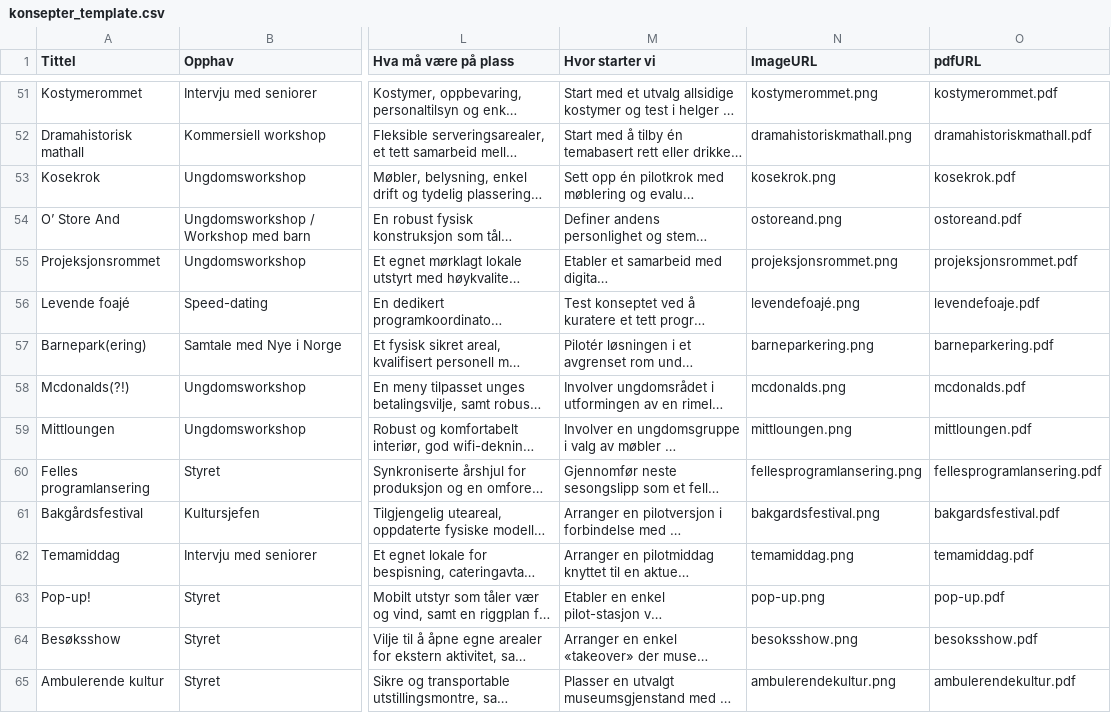
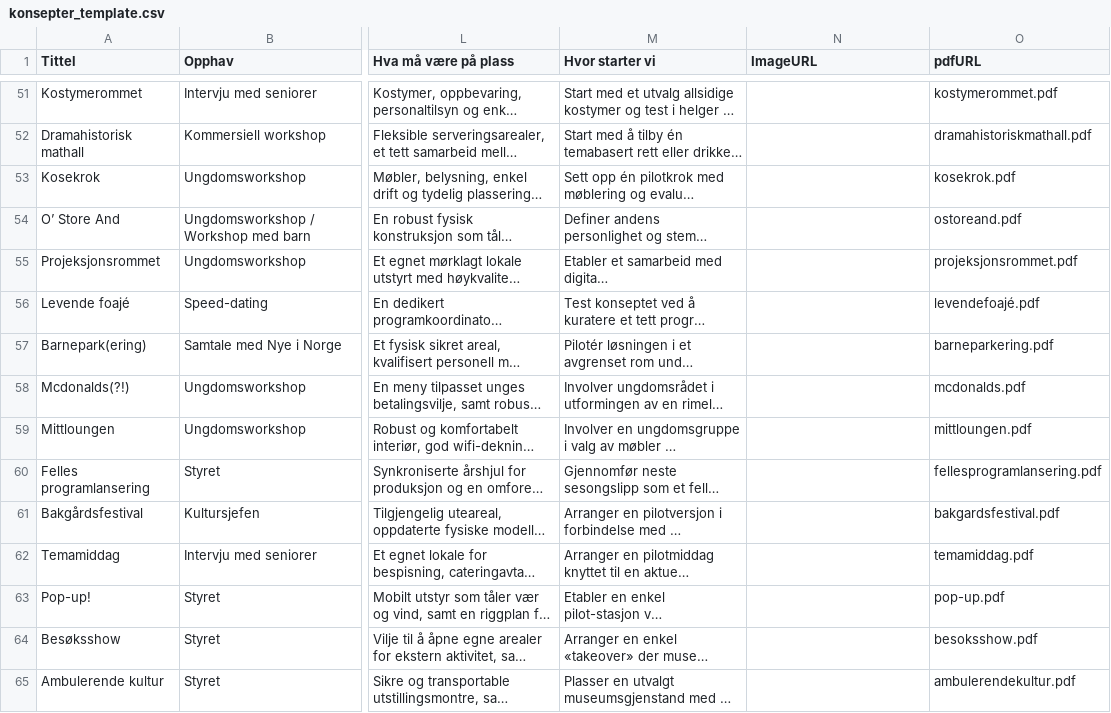
Before and after one commit to bjornrl/mittrommet, a CSV file: public/konsepter_template.csv, drawn as a sheet; only a part is shown, gaps mark what is left out; long unchanged cells end in …; the diff covers the shown part only; the diff names each change by its address in the sheet, - before the commit and + after, or states it on an @@ line.

```diff
--- a/public/konsepter_template.csv
+++ b/public/konsepter_template.csv
-N51 (ImageURL): kostymerommet.png
+N51 (ImageURL): (empty)
-N52 (ImageURL): dramahistoriskmathall.png
+N52 (ImageURL): (empty)
-N53 (ImageURL): kosekrok.png
+N53 (ImageURL): (empty)
-N54 (ImageURL): ostoreand.png
+N54 (ImageURL): (empty)
-N55 (ImageURL): projeksjonsrommet.png
+N55 (ImageURL): (empty)
-N56 (ImageURL): levendefoajé.png
+N56 (ImageURL): (empty)
-O56 (pdfURL): levendefoaje.pdf
+O56 (pdfURL): levendefoajé.pdf
-N57 (ImageURL): barneparkering.png
+N57 (ImageURL): (empty)
-N58 (ImageURL): mcdonalds.png
+N58 (ImageURL): (empty)
-N59 (ImageURL): mittloungen.png
+N59 (ImageURL): (empty)
-N60 (ImageURL): fellesprogramlansering.png
+N60 (ImageURL): (empty)
-N61 (ImageURL): bakgardsfestival.png
+N61 (ImageURL): (empty)
-N62 (ImageURL): temamiddag.png
+N62 (ImageURL): (empty)
-N63 (ImageURL): pop-up.png
+N63 (ImageURL): (empty)
-N64 (ImageURL): besoksshow.png
+N64 (ImageURL): (empty)
-N65 (ImageURL): ambulerendekultur.png
+N65 (ImageURL): (empty)
```
Also changed, not shown: 63 edited cells elsewhere in this file, 4 other files.
